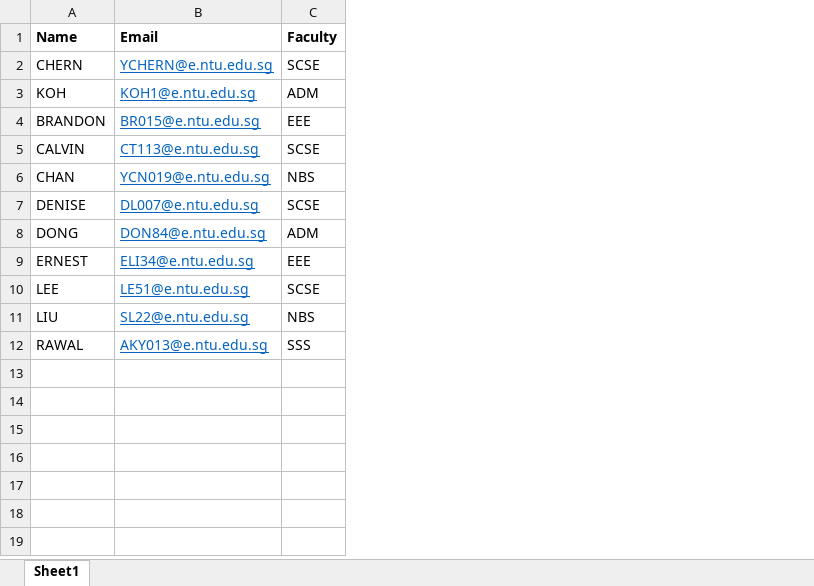
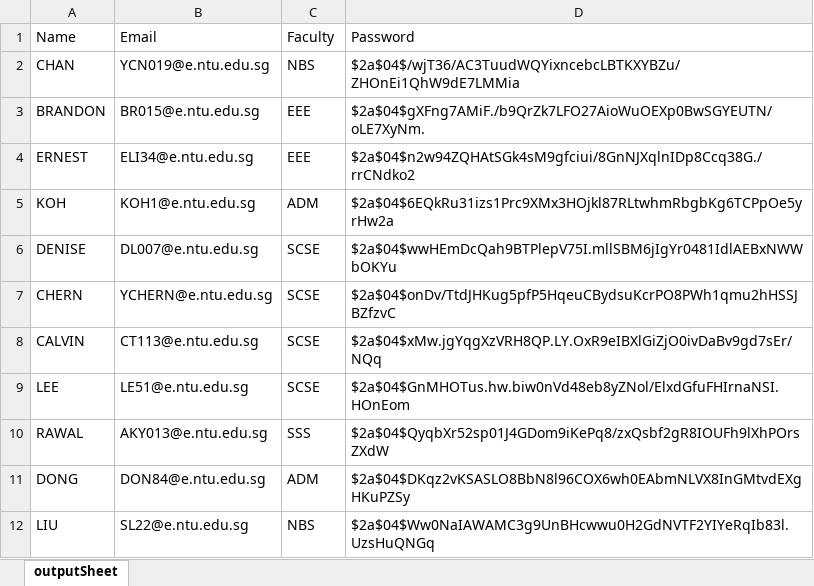
Before and after one commit to dreonic/SC2002-CAMs, an Excel workbook: src/data/student_list.xlsx, sheet outputSheet, drawn as a sheet; values as stored, in another font and other column widths than the file's, no borders; addresses are those after the commit; the diff names each change by its address in the sheet, - before the commit and + after, or states it on an @@ line.

```diff
--- a/src/data/student_list.xlsx (sheet outputSheet)
+++ b/src/data/student_list.xlsx (sheet outputSheet)
-sheet tab: Sheet1
+sheet tab: outputSheet
+column D (Password), rows 7-8: $2a$04$onDv/TtdJHKug5pfP5HqeuCBydsuKcrPO8PWh1qmu2hHSSJBZfzvC | $2a$04$xMw.jgYqgXzVRH8QP.LY.OxR9eIBXlGiZjO0ivDaBv9gd7sEr/NQq; rows 11-12: $2a$04$DKqz2vKSASLO8BbN8l96COX6wh0EAbmNLVX8InGMtvdEXgHKuPZSy | $2a$04$Ww0NaIAWAMC3g9UnBHcwwu0H2GdNVTF2YIYeRqIb83l.UzsHuQNGq
-A1:C1 bold: on
+A1:C1 bold: off
@@ row 6 moved to row 2: CHAN @@
@@ row 4 moved to row 3: BRANDON @@
@@ row 9 moved to row 4: ERNEST @@
@@ row 3 moved to row 5: KOH @@
@@ row 7 moved to row 6: DENISE @@
@@ B7 underline: on → off, text colour: #0563C1 → black @@
@@ B8 underline: on → off, text colour: #0563C1 → black @@
@@ row 10 moved to row 9: LEE @@
@@ row 12 moved to row 10: RAWAL @@
@@ B11 underline: on → off, text colour: #0563C1 → black @@
@@ B12 underline: on → off, text colour: #0563C1 → black @@
```
Also changed, not shown: src/data/staff_list.xlsx, 8 other files.
